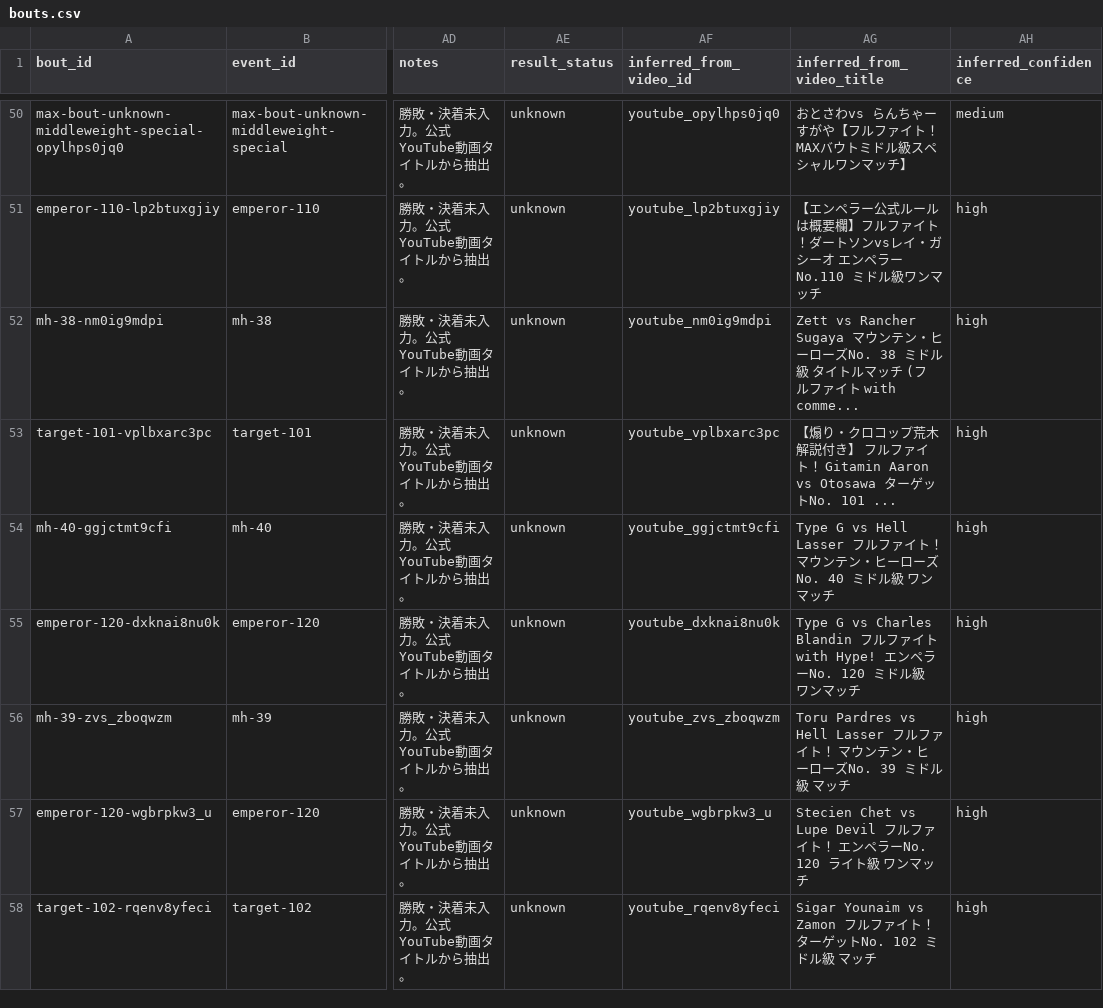
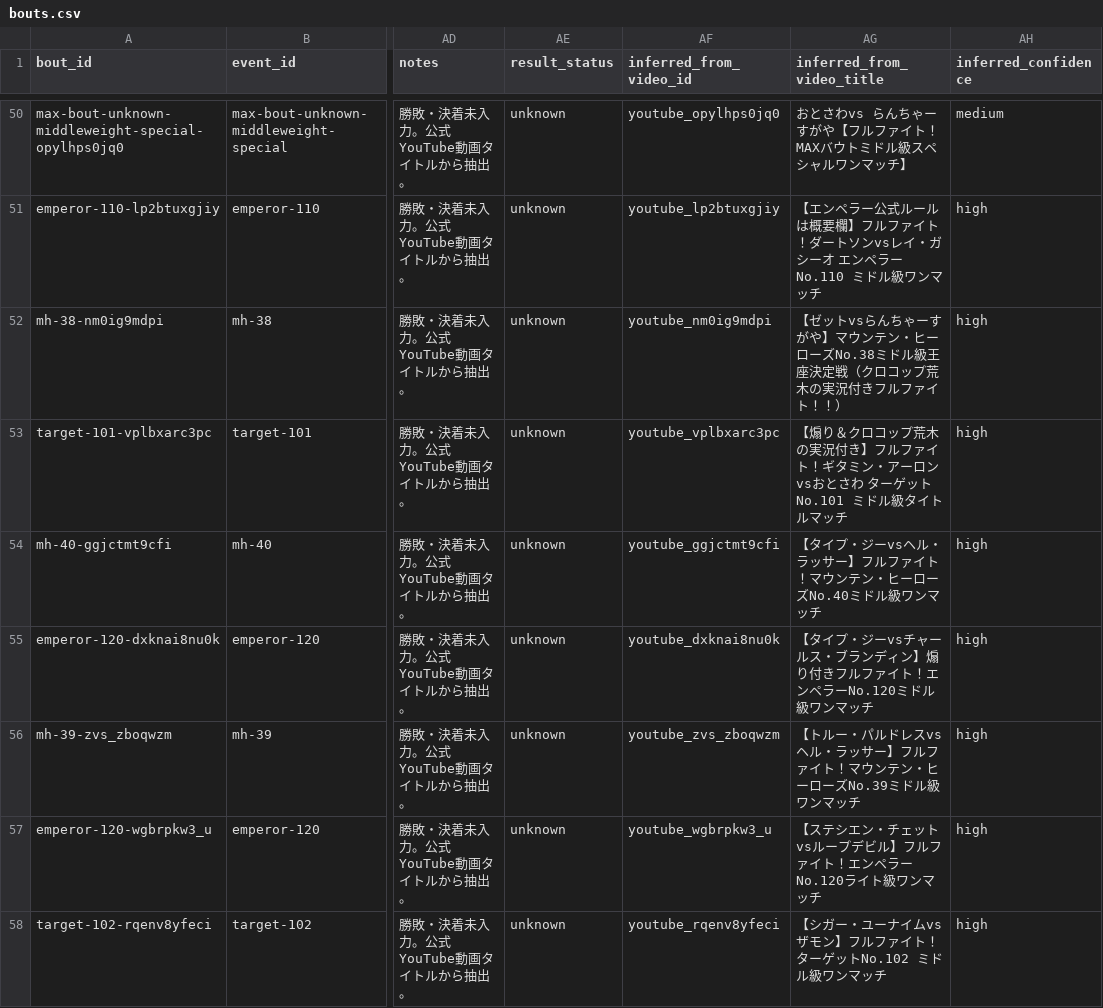
Before and after one commit to takano32/arakaku, a CSV file: data-src/bouts.csv, drawn as a sheet; only a part is shown, gaps mark what is left out; the diff covers the shown part only; the diff names each change by its address in the sheet, - before the commit and + after, or states it on an @@ line.

```diff
--- a/data-src/bouts.csv
+++ b/data-src/bouts.csv
-AG52 (inferred_from_video_title): Zett vs Rancher Sugaya マウンテン・ヒーローズNo. 38 ミドル級 タイトルマッチ (フルファイト with comme...
+AG52 (inferred_from_video_title): 【ゼットvsらんちゃーすがや】マウンテン・ヒーローズNo.38ミドル級王座決定戦（クロコップ荒木の実況付きフルファイト！！）
-AG53 (inferred_from_video_title): 【煽り・クロコップ荒木解説付き】 フルファイト！ Gitamin Aaron vs Otosawa ターゲットNo. 101 ...
+AG53 (inferred_from_video_title): 【煽り＆クロコップ荒木の実況付き】フルファイト！ギタミン・アーロンvsおとさわ ターゲットNo.101 ミドル級タイトルマッチ
-AG54 (inferred_from_video_title): Type G vs Hell Lasser フルファイト！ マウンテン・ヒーローズNo. 40 ミドル級 ワンマッ…
+AG54 (inferred_from_video_title): 【タイプ・ジーvsヘル・ラッサー】フルファイト！マウンテン・ヒーローズNo.40ミドル級ワンマッ…
-AG55 (inferred_from_video_title): Type G vs Charles Blandin フルファイト with Hype! エンペラーNo. 120 ミドル級 ワンマッ…
+AG55 (inferred_from_video_title): 【タイプ・ジーvsチャールス・ブランディン】煽り付きフルファイト！エンペラーNo.120ミドル級ワンマッ…
-AG56 (inferred_from_video_title): Toru Pardres vs Hell Lasser フルファイト！ マウンテン・ヒーローズNo. 39 ミドル級 マッチ
+AG56 (inferred_from_video_title): 【トルー・パルドレスvsヘル・ラッサー】フルファイト！マウンテン・ヒーローズNo.39ミドル級ワンマッチ
-AG57 (inferred_from_video_title): Stecien Chet vs Lupe Devil フルファイト！ エンペラーNo. 120 ライト級 ワンマッ…
+AG57 (inferred_from_video_title): 【ステシエン・チェットvsループデビル】フルファイト！エンペラーNo.120ライト級ワンマッ…
-AG58 (inferred_from_video_title): Sigar Younaim vs Zamon フルファイト！ ターゲットNo. 102 ミドル級 マッチ
+AG58 (inferred_from_video_title): 【シガー・ユーナイムvsザモン】フルファイト！ターゲットNo.102 ミドル級ワンマッチ
```
Also changed, not shown: 65 edited cells elsewhere in this file, data-src/source_documents.csv, data-src/videos.csv, 5 other files.
